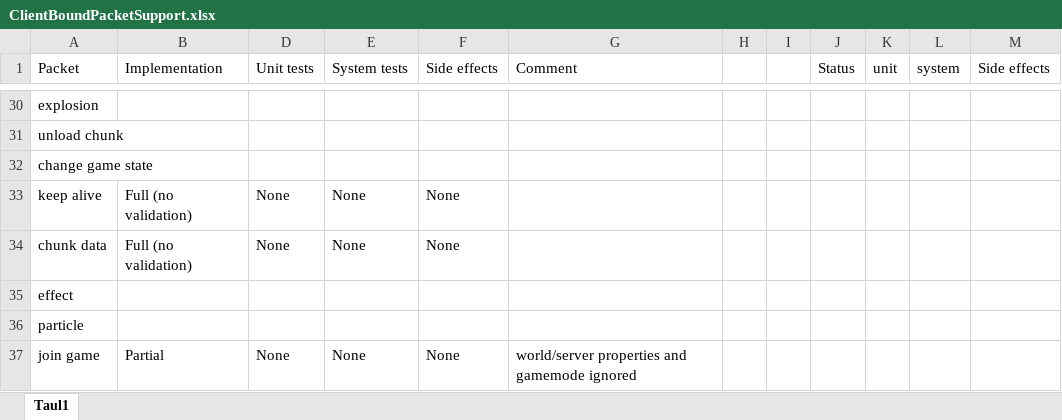
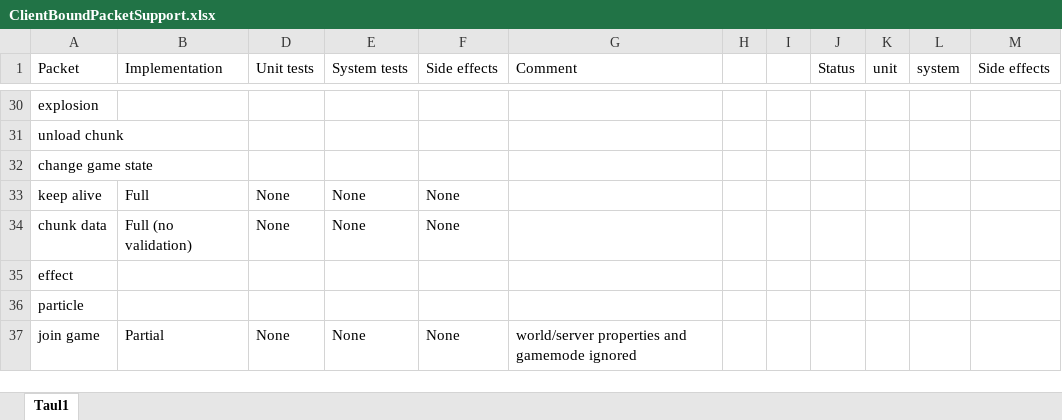
Before and after one commit to kivibot/YksMC, an Excel workbook: ClientBoundPacketSupport.xlsx, sheet Taul1, drawn as a sheet; only a part is shown, gaps mark what is left out; values as stored, in another font and other column widths than the file's, no cell formats; the diff covers the shown part only; the diff names each change by its address in the sheet, - before the commit and + after, or states it on an @@ line.

```diff
--- a/ClientBoundPacketSupport.xlsx (sheet Taul1)
+++ b/ClientBoundPacketSupport.xlsx (sheet Taul1)
-B33 (Implementation): Full (no validation)
+B33 (Implementation): Full
```
Also changed, not shown: 1 added row and 30 edited cells elsewhere in this sheet, cell formats.
